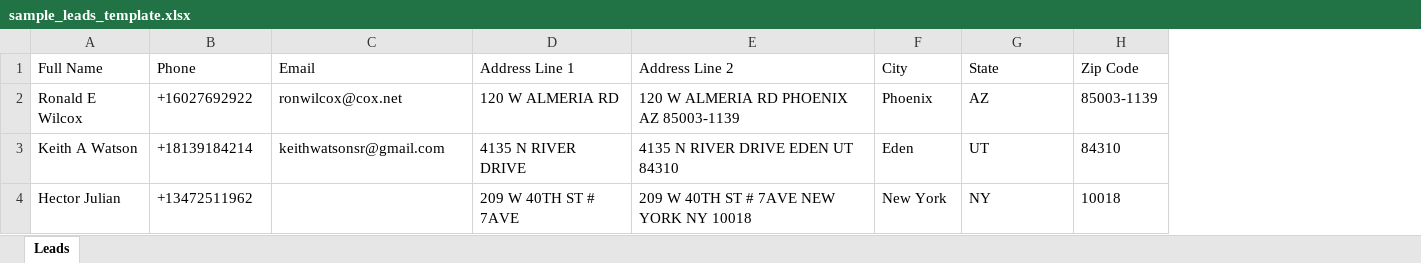
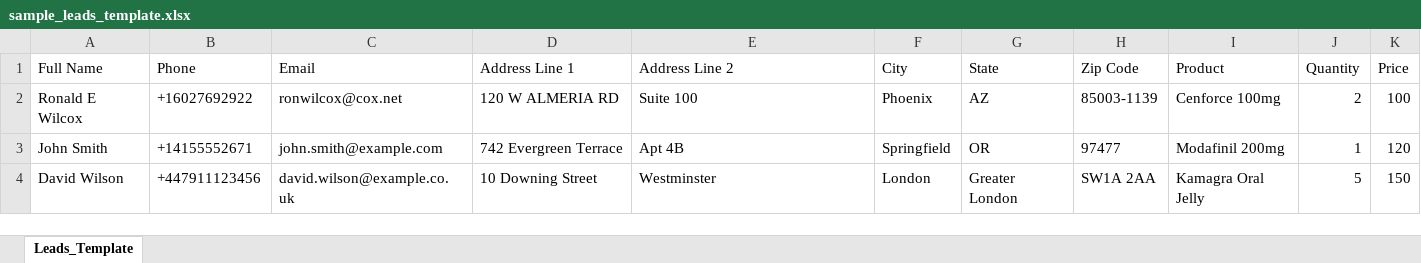
Before and after one commit to dynsimulationofficial/Medicine_Frontend_CRM, an Excel workbook: public/sample_leads_template.xlsx, sheet Leads_Template, drawn as a sheet; values as stored, in another font and other column widths than the file's, no borders; removed rows and columns are numbered as before the commit, all else as after; the diff names each change by its address in the sheet, - before the commit and + after, or states it on an @@ line.

```diff
--- a/public/sample_leads_template.xlsx (sheet Leads_Template)
+++ b/public/sample_leads_template.xlsx (sheet Leads_Template)
-sheet tab: Leads
+sheet tab: Leads_Template
+column I (Product), row 2: Cenforce 100mg
+column J (Quantity), row 2: 2
+column K (Price), row 2: 100
-E2 (Address Line 2): 120 W ALMERIA RD PHOENIX AZ 85003-1139
+E2 (Address Line 2): Suite 100
-row 3: Keith A Watson | +18139184214 | keithwatsonsr@gmail.com | 4135 N RIVER DRIVE | 4135 N RIVER DRIVE EDEN UT 84310 | Eden | UT | 84310
-row 4: Hector Julian | +13472511962 |  | 209 W 40TH ST # 7AVE | 209 W 40TH ST # 7AVE NEW YORK NY 10018 | New York | NY | 10018
+row 3: John Smith | +14155552671 | john.smith@example.com | 742 Evergreen Terrace | Apt 4B | Springfield | OR | 97477 | Modafinil 200mg | 1 | 120
+row 4: David Wilson | +447911123456 | david.wilson@example.co.uk | 10 Downing Street | Westminster | London | Greater London | SW1A 2AA | Kamagra Oral Jelly | 5 | 150
```
Also changed, not shown: 1 other file.
